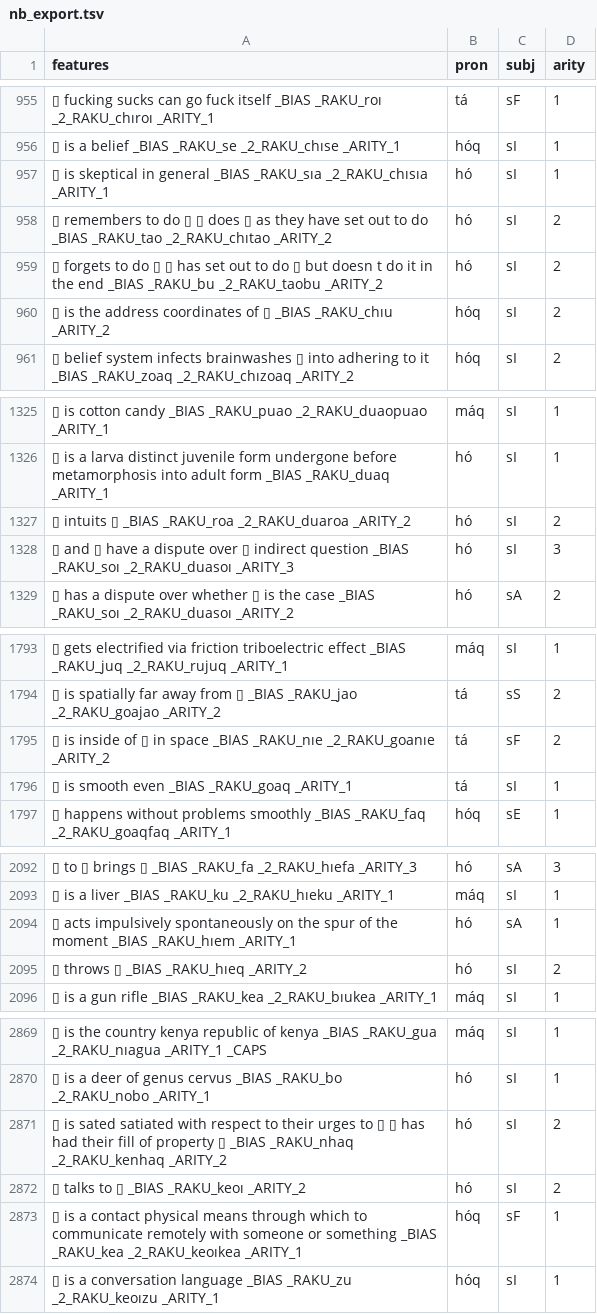
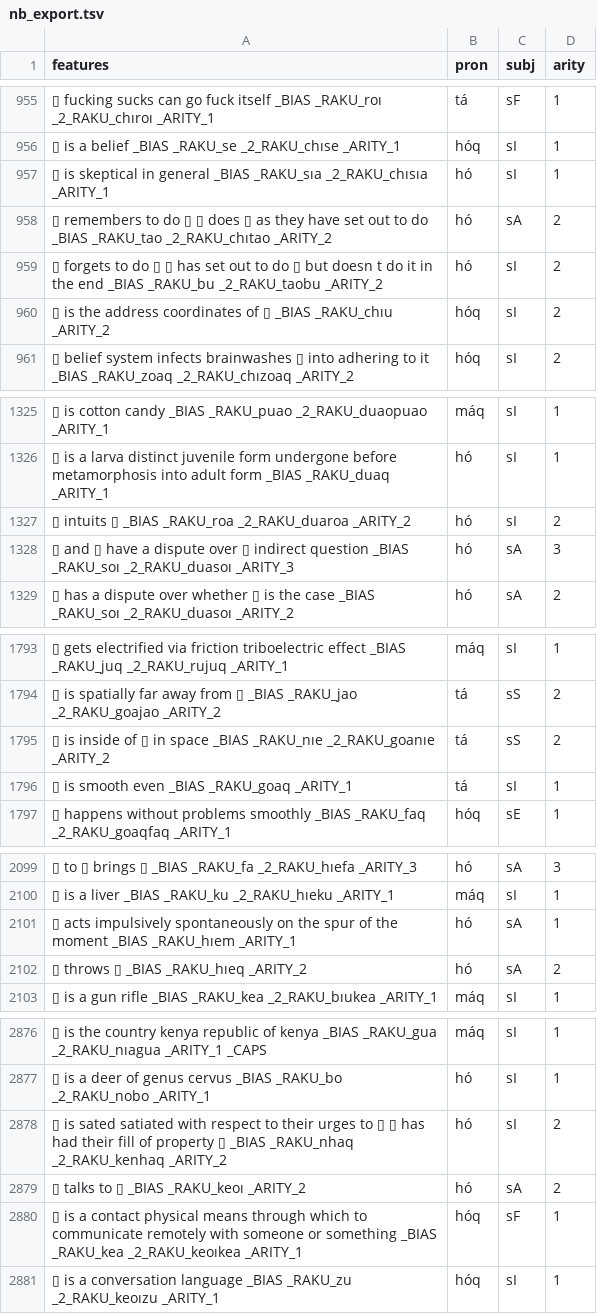
Before and after one commit to mi2ebi/soakue, a TSV file: data/nb_export.tsv, drawn as a sheet; only a part is shown, gaps mark what is left out; addresses are those after the commit; the diff covers the shown part only; the diff names each change by its address in the sheet, - before the commit and + after, or states it on an @@ line.

```diff
--- a/data/nb_export.tsv
+++ b/data/nb_export.tsv
-C958 (subj): sI
+C958 (subj): sA
-C1328 (subj): sI
+C1328 (subj): sA
-C1795 (subj): sF
+C1795 (subj): sS
-C2102 (subj): sI
+C2102 (subj): sA
-C2879 (subj): sI
+C2879 (subj): sA
```
Also changed, not shown: 11 added rows and 10 edited cells elsewhere in this file, 4 other files.
